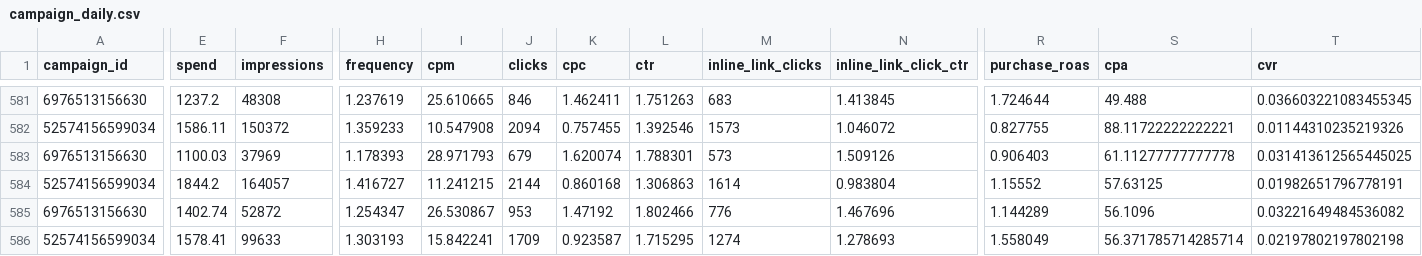
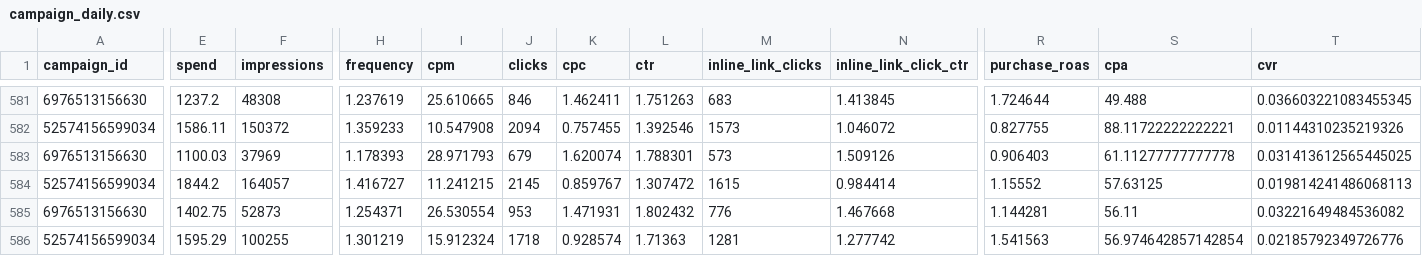
Before and after one commit to gideonscha/notmyfault, a CSV file: data/meta/campaign_daily.csv, drawn as a sheet; only a part is shown, gaps mark what is left out; the diff covers the shown part only; the diff names each change by its address in the sheet, - before the commit and + after, or states it on an @@ line.

```diff
--- a/data/meta/campaign_daily.csv
+++ b/data/meta/campaign_daily.csv
-J584 (clicks): 2144
+J584 (clicks): 2145
-K584 (cpc): 0.860168
+K584 (cpc): 0.859767
-L584 (ctr): 1.306863
+L584 (ctr): 1.307472
-M584 (inline_link_clicks): 1614
+M584 (inline_link_clicks): 1615
-N584 (inline_link_click_ctr): 0.983804
+N584 (inline_link_click_ctr): 0.984414
-T584 (cvr): 0.01982651796778191
+T584 (cvr): 0.019814241486068113
-E585 (spend): 1402.74
+E585 (spend): 1402.75
-F585 (impressions): 52872
+F585 (impressions): 52873
-H585 (frequency): 1.254347
+H585 (frequency): 1.254371
-I585 (cpm): 26.530867
+I585 (cpm): 26.530554
-K585 (cpc): 1.47192
+K585 (cpc): 1.471931
-L585 (ctr): 1.802466
+L585 (ctr): 1.802432
-N585 (inline_link_click_ctr): 1.467696
+N585 (inline_link_click_ctr): 1.467668
-R585 (purchase_roas): 1.144289
+R585 (purchase_roas): 1.144281
-S585 (cpa): 56.1096
+S585 (cpa): 56.11
-E586 (spend): 1578.41
+E586 (spend): 1595.29
-F586 (impressions): 99633
+F586 (impressions): 100255
-H586 (frequency): 1.303193
+H586 (frequency): 1.301219
-I586 (cpm): 15.842241
+I586 (cpm): 15.912324
-J586 (clicks): 1709
+J586 (clicks): 1718
-K586 (cpc): 0.923587
+K586 (cpc): 0.928574
-L586 (ctr): 1.715295
+L586 (ctr): 1.71363
-M586 (inline_link_clicks): 1274
+M586 (inline_link_clicks): 1281
-N586 (inline_link_click_ctr): 1.278693
+N586 (inline_link_click_ctr): 1.277742
-R586 (purchase_roas): 1.558049
+R586 (purchase_roas): 1.541563
-S586 (cpa): 56.371785714285714
+S586 (cpa): 56.974642857142854
-T586 (cvr): 0.02197802197802198
+T586 (cvr): 0.02185792349726776
```
Also changed, not shown: 2 added rows and 14 edited cells elsewhere in this file, data/meta/account_daily.csv, data/meta/account_daily_demo.csv, 9 other files.
